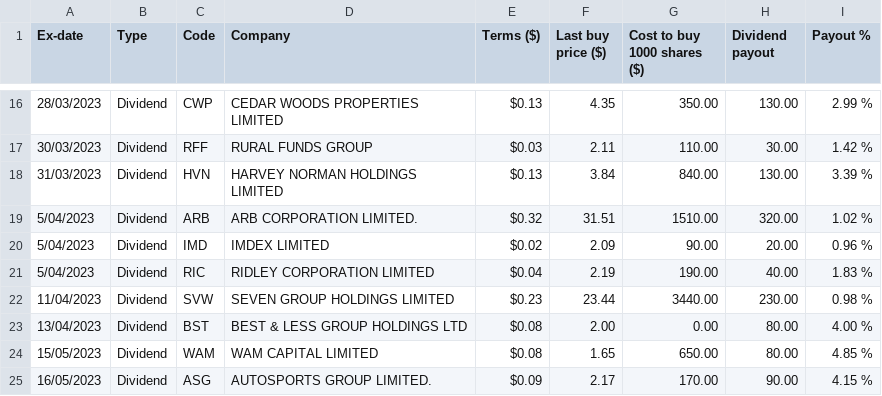
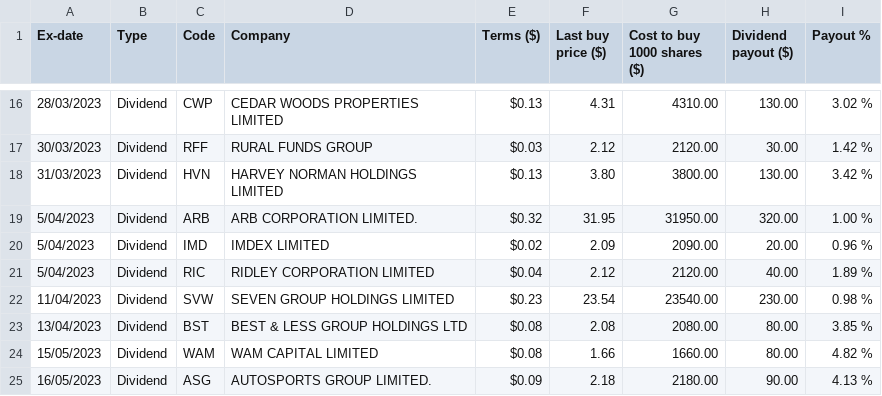
Before and after one commit to Im0/python3_asx_game_dividend_return, a CSV file: data_with_return.csv, drawn as a sheet; only a part is shown, gaps mark what is left out; the diff covers the shown part only.

```diff
--- a/data_with_return.csv
+++ b/data_with_return.csv
@@ -1 +1 @@
-Ex-date,Type,Code,Company,Terms ($),Last buy price ($),Cost to buy 1000 shares ($),Dividend payout,Payout %
+Ex-date,Type,Code,Company,Terms ($),Last buy price ($),Cost to buy 1000 shares ($),Dividend payout ($),Payout %
@@ -16,10 +16,10 @@ Ex-date,Type,Code,Company,Terms ($),Last buy price ($),Cost to buy 1000 shares (
-28/03/2023,Dividend,CWP,CEDAR WOODS PROPERTIES LIMITED,$0.13,4.35,350.00,130.00,2.99 %
-30/03/2023,Dividend,RFF,RURAL FUNDS GROUP,$0.03,2.11,110.00,30.00,1.42 %
-31/03/2023,Dividend,HVN,HARVEY NORMAN HOLDINGS LIMITED,$0.13,3.84,840.00,130.00,3.39 %
-5/04/2023,Dividend,ARB,ARB CORPORATION LIMITED.,$0.32,31.51,1510.00,320.00,1.02 %
-5/04/2023,Dividend,IMD,IMDEX LIMITED,$0.02,2.09,90.00,20.00,0.96 %
-5/04/2023,Dividend,RIC,RIDLEY CORPORATION LIMITED,$0.04,2.19,190.00,40.00,1.83 %
-11/04/2023,Dividend,SVW,SEVEN GROUP HOLDINGS LIMITED,$0.23,23.44,3440.00,230.00,0.98 %
-13/04/2023,Dividend,BST,BEST & LESS GROUP HOLDINGS LTD,$0.08,2.00,0.00,80.00,4.00 %
-15/05/2023,Dividend,WAM,WAM CAPITAL LIMITED,$0.08,1.65,650.00,80.00,4.85 %
-16/05/2023,Dividend,ASG,AUTOSPORTS GROUP LIMITED.,$0.09,2.17,170.00,90.00,4.15 %
+28/03/2023,Dividend,CWP,CEDAR WOODS PROPERTIES LIMITED,$0.13,4.31,4310.00,130.00,3.02 %
+30/03/2023,Dividend,RFF,RURAL FUNDS GROUP,$0.03,2.12,2120.00,30.00,1.42 %
+31/03/2023,Dividend,HVN,HARVEY NORMAN HOLDINGS LIMITED,$0.13,3.80,3800.00,130.00,3.42 %
+5/04/2023,Dividend,ARB,ARB CORPORATION LIMITED.,$0.32,31.95,31950.00,320.00,1.00 %
+5/04/2023,Dividend,IMD,IMDEX LIMITED,$0.02,2.09,2090.00,20.00,0.96 %
+5/04/2023,Dividend,RIC,RIDLEY CORPORATION LIMITED,$0.04,2.12,2120.00,40.00,1.89 %
+11/04/2023,Dividend,SVW,SEVEN GROUP HOLDINGS LIMITED,$0.23,23.54,23540.00,230.00,0.98 %
+13/04/2023,Dividend,BST,BEST & LESS GROUP HOLDINGS LTD,$0.08,2.08,2080.00,80.00,3.85 %
+15/05/2023,Dividend,WAM,WAM CAPITAL LIMITED,$0.08,1.66,1660.00,80.00,4.82 %
+16/05/2023,Dividend,ASG,AUTOSPORTS GROUP LIMITED.,$0.09,2.18,2180.00,90.00,4.13 %
```
Also changed, not shown: 32 edited cells elsewhere in this file, 1 other file.
